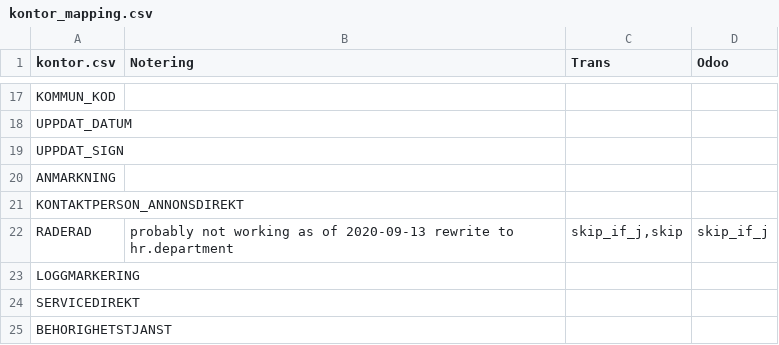
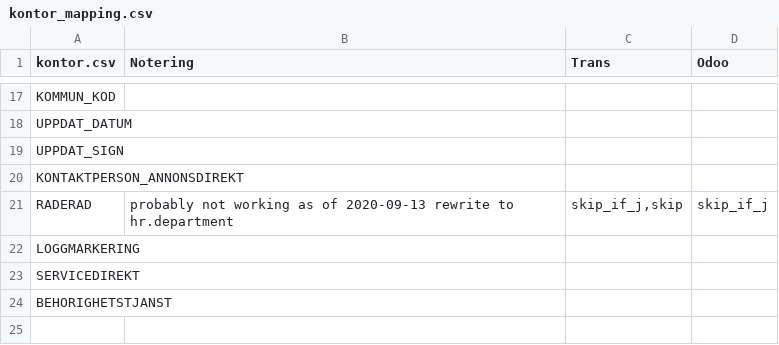
Before and after one commit to vertelab/odoo-af, a CSV file: af_data_ais-f_loader/data/kontor_mapping.csv, drawn as a sheet; only a part is shown, gaps mark what is left out; the diff names each change by its address in the sheet, - before the commit and + after, or states it on an @@ line.

Commit message:
af_data_ais-f_loader: removed unused column from mapping

```diff
--- a/af_data_ais-f_loader/data/kontor_mapping.csv
+++ b/af_data_ais-f_loader/data/kontor_mapping.csv
-row 20: ANMARKNING
```
